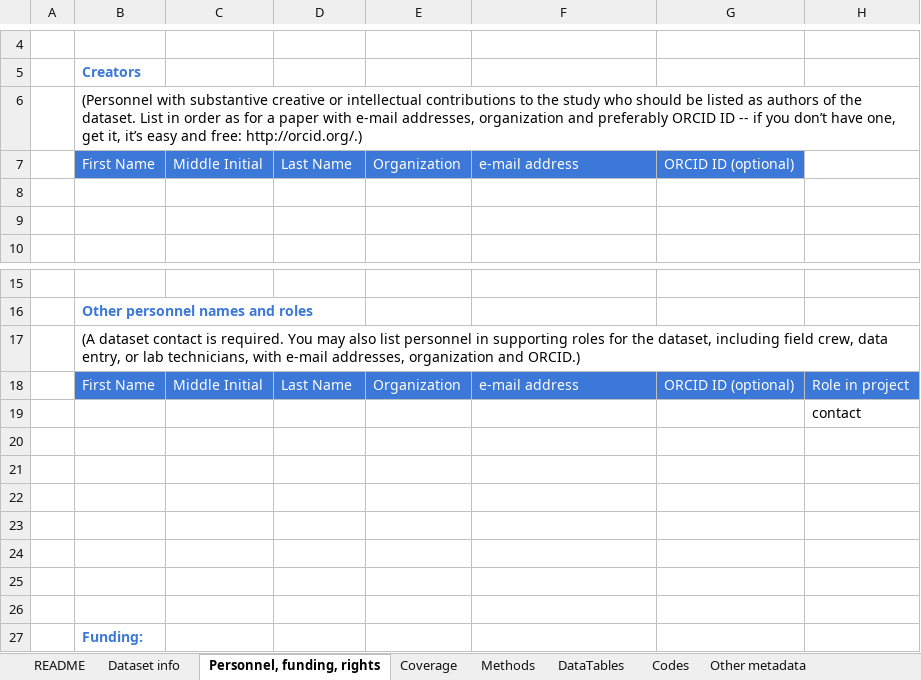
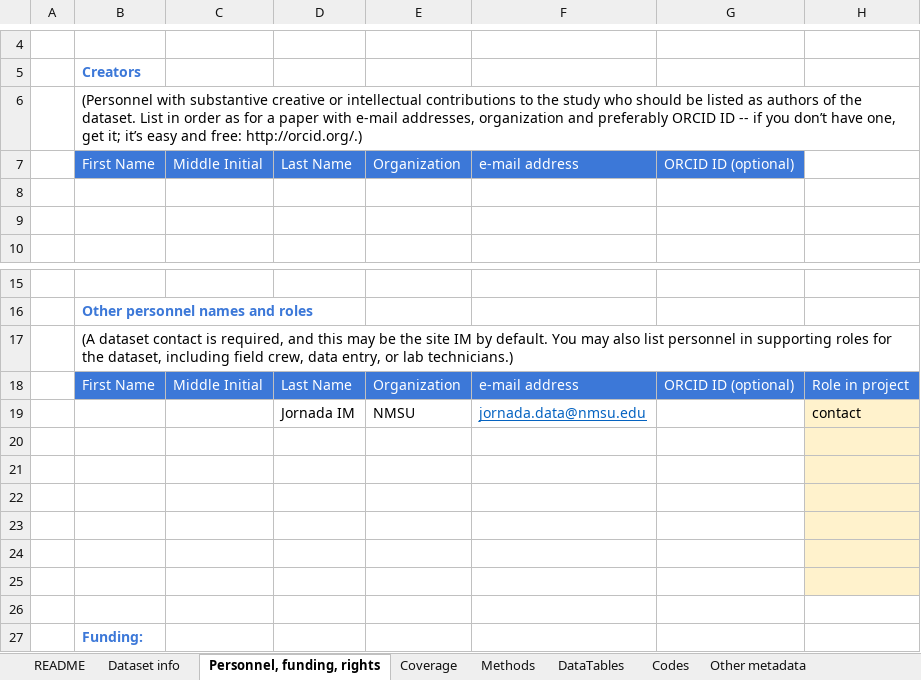
Before and after one commit to jornada-im/documentation, an Excel workbook: templates/Jornada_metadata_template.xlsx, sheet Personnel, funding, rights, drawn as a sheet; only a part is shown, gaps mark what is left out; values as stored, in another font and other column widths than the file's, no borders; removed rows and columns are numbered as before the commit, all else as after; the diff names each change by its address in the sheet, - before the commit and + after, or states it on an @@ line.

```diff
--- a/templates/Jornada_metadata_template.xlsx (sheet Personnel, funding, rights)
+++ b/templates/Jornada_metadata_template.xlsx (sheet Personnel, funding, rights)
-B6: …one, get it, it’s easy…
+B6: …one, get it; it’s easy…
-B17: …contact is required. You may also list personnel in supporting roles for the dataset, including field crew, data entry, or lab technicians, with e-mail addresses, organization and ORCID.)
+B17: …contact is required, and this may be the site IM by default. You may also list personnel in supporting roles for the dataset, including field crew, data entry, or lab technicians.)
-row 19:  |  |  |  |  |  |  | contact
+row 19:  |  |  | Jornada IM | NMSU | jornada.data@nmsu.edu |  | contact
-H20:H25 fill: none
+H20:H25 fill: #FFF2CC
```
Also changed, not shown: sheet DataTables, sheet CVs - do not edit, sheet Coverage, sheet README, sheet Dataset info, sheet Other metadata, 1 other file.
